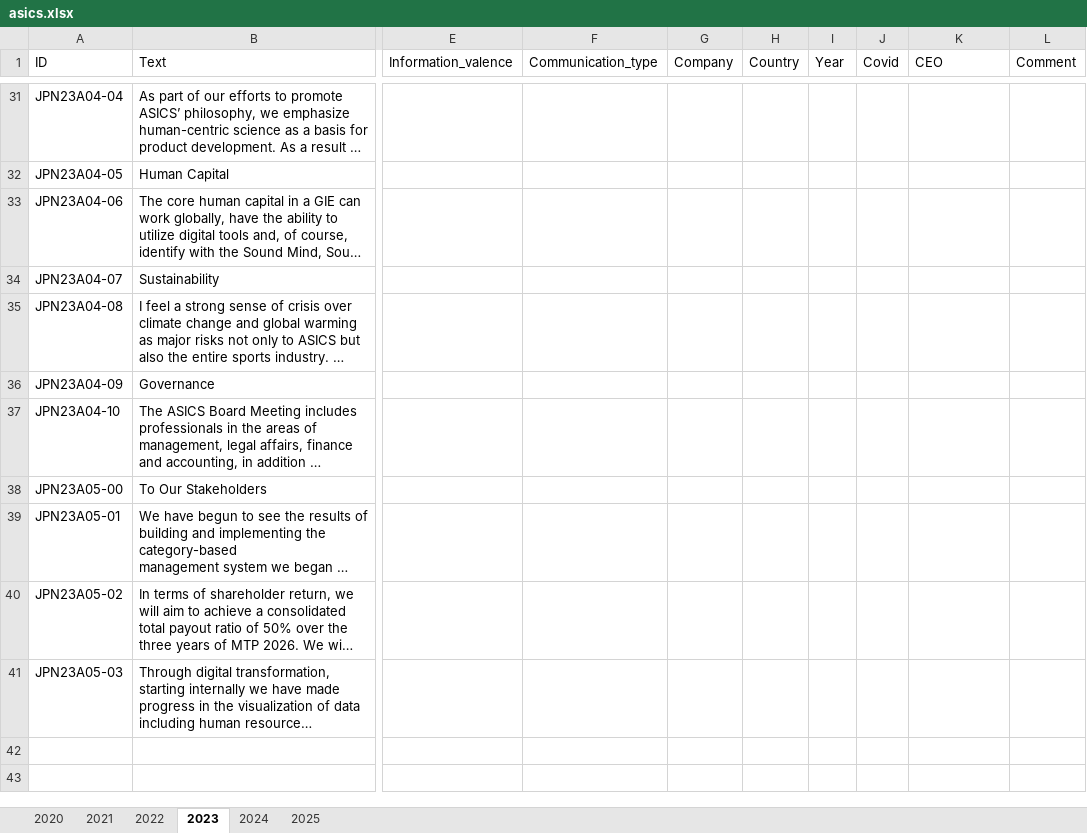
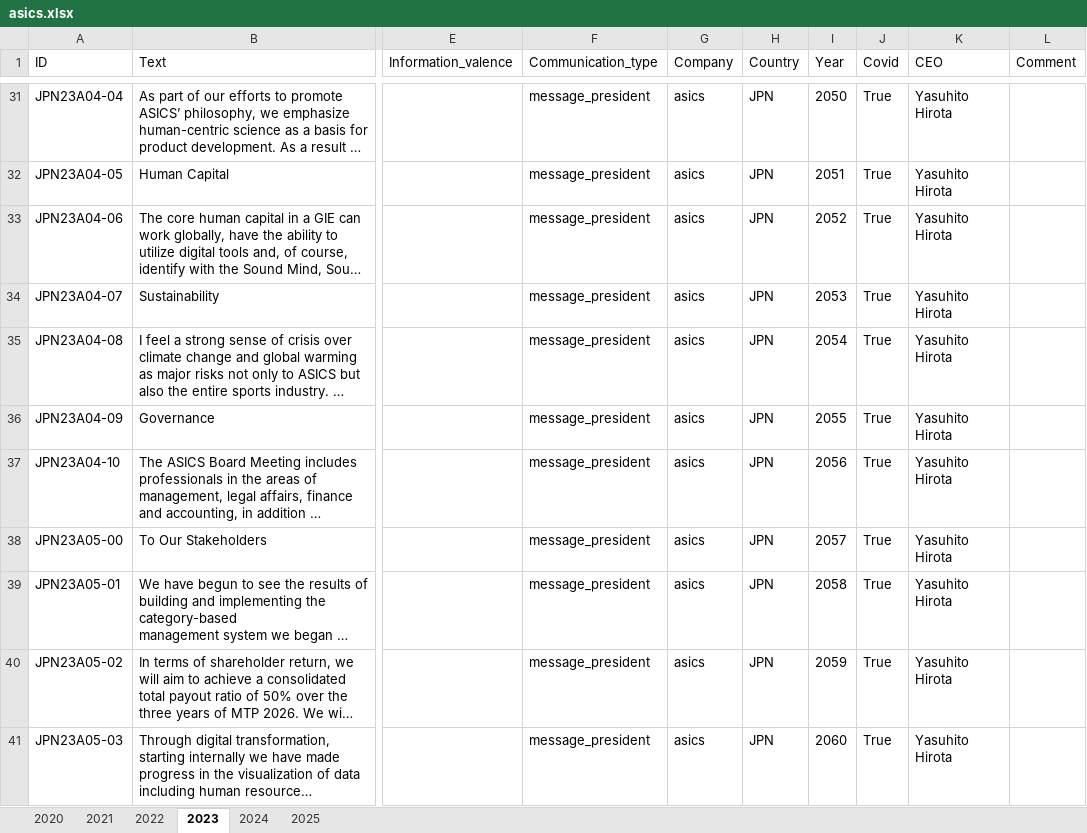
Before and after one commit to sawiDR/CEOCommunication, an Excel workbook: data/input/asics.xlsx, sheet 2023, drawn as a sheet; only a part is shown, gaps mark what is left out; long unchanged cells end in …; values as stored, in another font and other column widths than the file's, no borders; table styles not drawn; the diff covers the shown part only; the diff names each change by its address in the sheet, - before the commit and + after, or states it on an @@ line.

```diff
--- a/data/input/asics.xlsx (sheet 2023)
+++ b/data/input/asics.xlsx (sheet 2023)
-F31:F41 (Communication_type): (empty)
+F31:F41 (Communication_type): message_president
-G31:G41 (Company): (empty)
+G31:G41 (Company): asics
-H31:H41 (Country): (empty)
+H31:H41 (Country): JPN
-I31 (Year): (empty)
+I31 (Year): 2050
-J31:J41 (Covid): (empty)
+J31:J41 (Covid): True
-K31:K41 (CEO): (empty)
+K31:K41 (CEO): Yasuhito Hirota
-I32 (Year): (empty)
+I32 (Year): 2051
-I33 (Year): (empty)
+I33 (Year): 2052
-I34 (Year): (empty)
+I34 (Year): 2053
-I35 (Year): (empty)
+I35 (Year): 2054
-I36 (Year): (empty)
+I36 (Year): 2055
-I37 (Year): (empty)
+I37 (Year): 2056
-I38 (Year): (empty)
+I38 (Year): 2057
-I39 (Year): (empty)
+I39 (Year): 2058
-I40 (Year): (empty)
+I40 (Year): 2059
-I41 (Year): (empty)
+I41 (Year): 2060
```
Also changed, not shown: 162 edited cells elsewhere in this sheet, sheet 2024, 2 other files.
